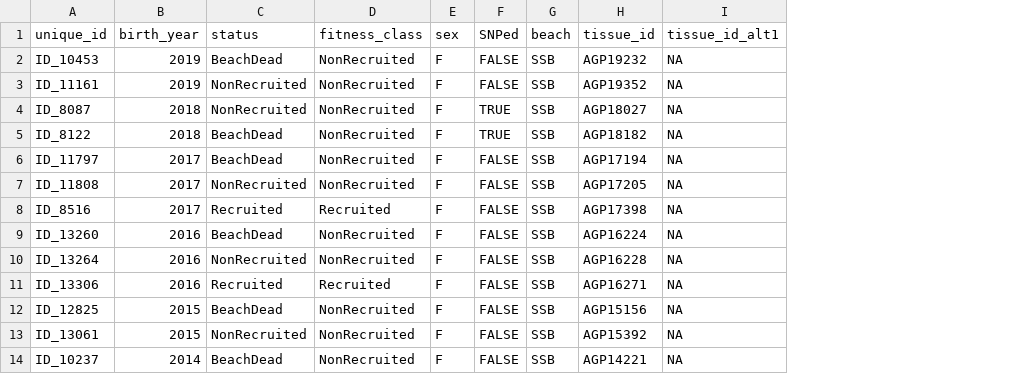
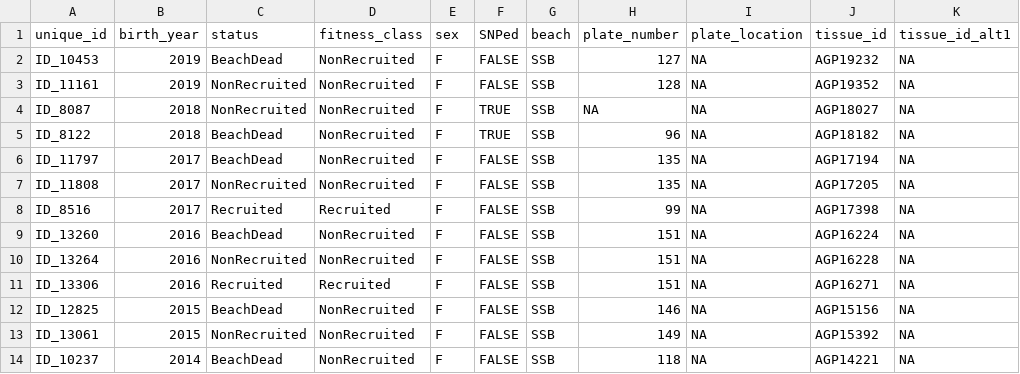
Before and after one commit to k-hench/arcgaz_lab, a TSV file: data/samples_temporal.tsv, drawn as a sheet; only a part is shown; the diff names each change by its address in the sheet, - before the commit and + after, or states it on an @@ line.

Commit message:
plate location in tsv

```diff
--- a/data/samples_temporal.tsv
+++ b/data/samples_temporal.tsv
+column H (plate_number), rows 2-14: 127 | 128 | NA | 96 | 135 | 135 | 99 | 151 | 151 | 151 | 146 | 149 | 118
+column I (plate_location), rows 2-14: all NA
```
Also changed, not shown: 3 other files.
